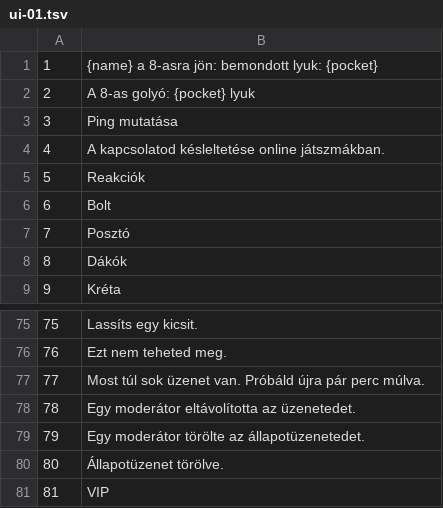
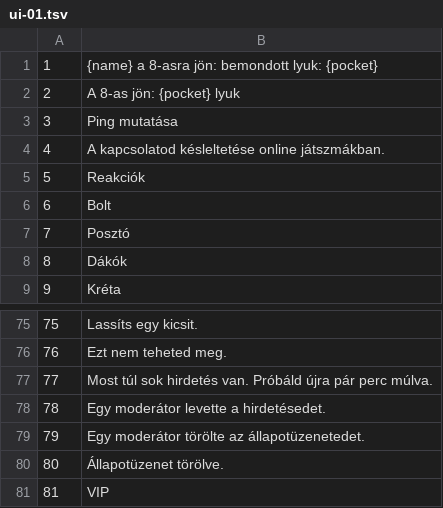
Before and after one commit to allansomensi/snook-legend, a TSV file: tools/i18n-wip/out/hu/ui-01.tsv, drawn as a sheet; only a part is shown, gaps mark what is left out.

```diff
--- a/tools/i18n-wip/out/hu/ui-01.tsv
+++ b/tools/i18n-wip/out/hu/ui-01.tsv
@@ -1,3 +1,3 @@
 1	{name} a 8-asra jön: bemondott lyuk: {pocket}
-2	A 8-as golyó: {pocket} lyuk
+2	A 8-as jön: {pocket} lyuk
 3	Ping mutatása
@@ -76,4 +76,4 @@
 76	Ezt nem teheted meg.
-77	Most túl sok üzenet van. Próbáld újra pár perc múlva.
-78	Egy moderátor eltávolította az üzenetedet.
+77	Most túl sok hirdetés van. Próbáld újra pár perc múlva.
+78	Egy moderátor levette a hirdetésedet.
 79	Egy moderátor törölte az állapotüzenetedet.
```
Also changed, not shown: tools/i18n-wip/out/sv/ui-03.tsv, 7 other files.
